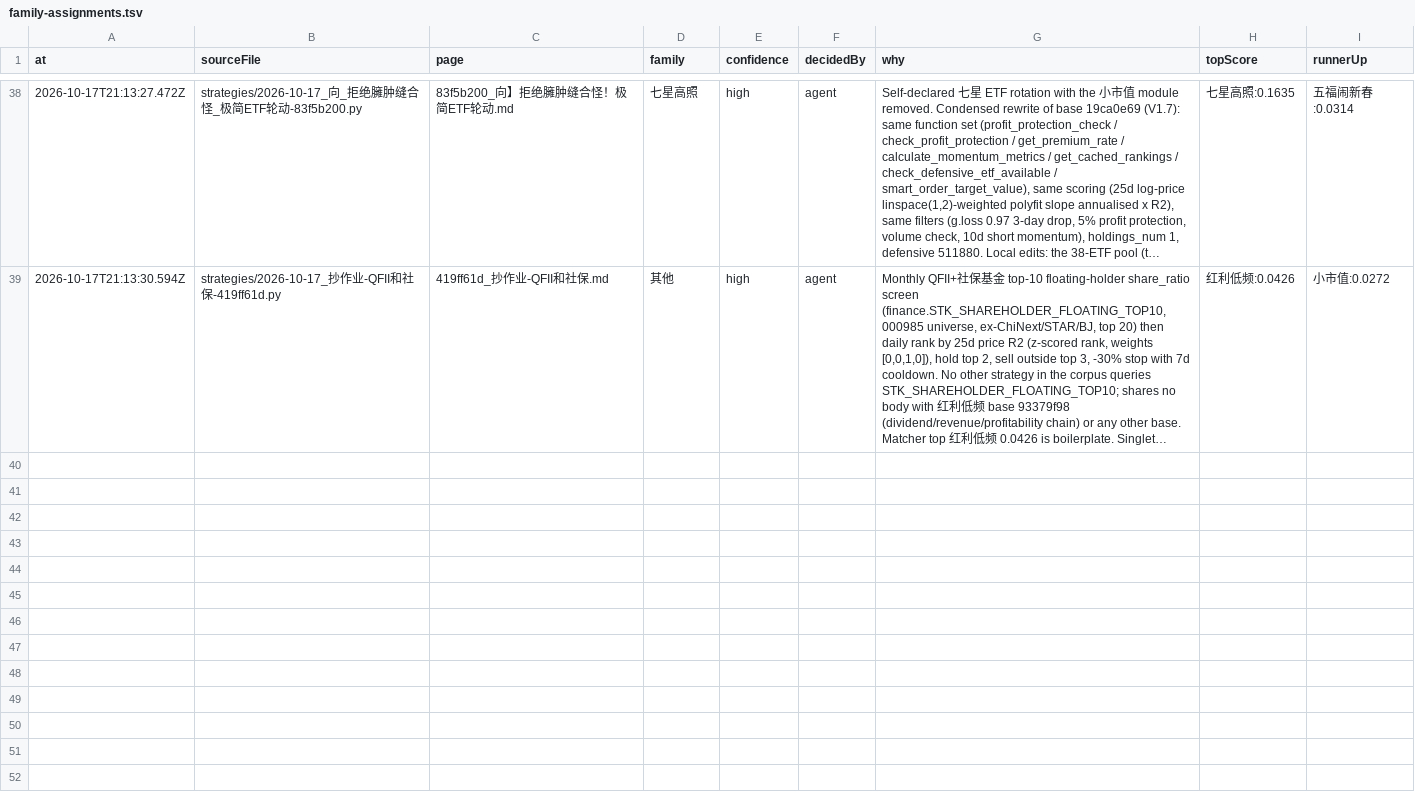
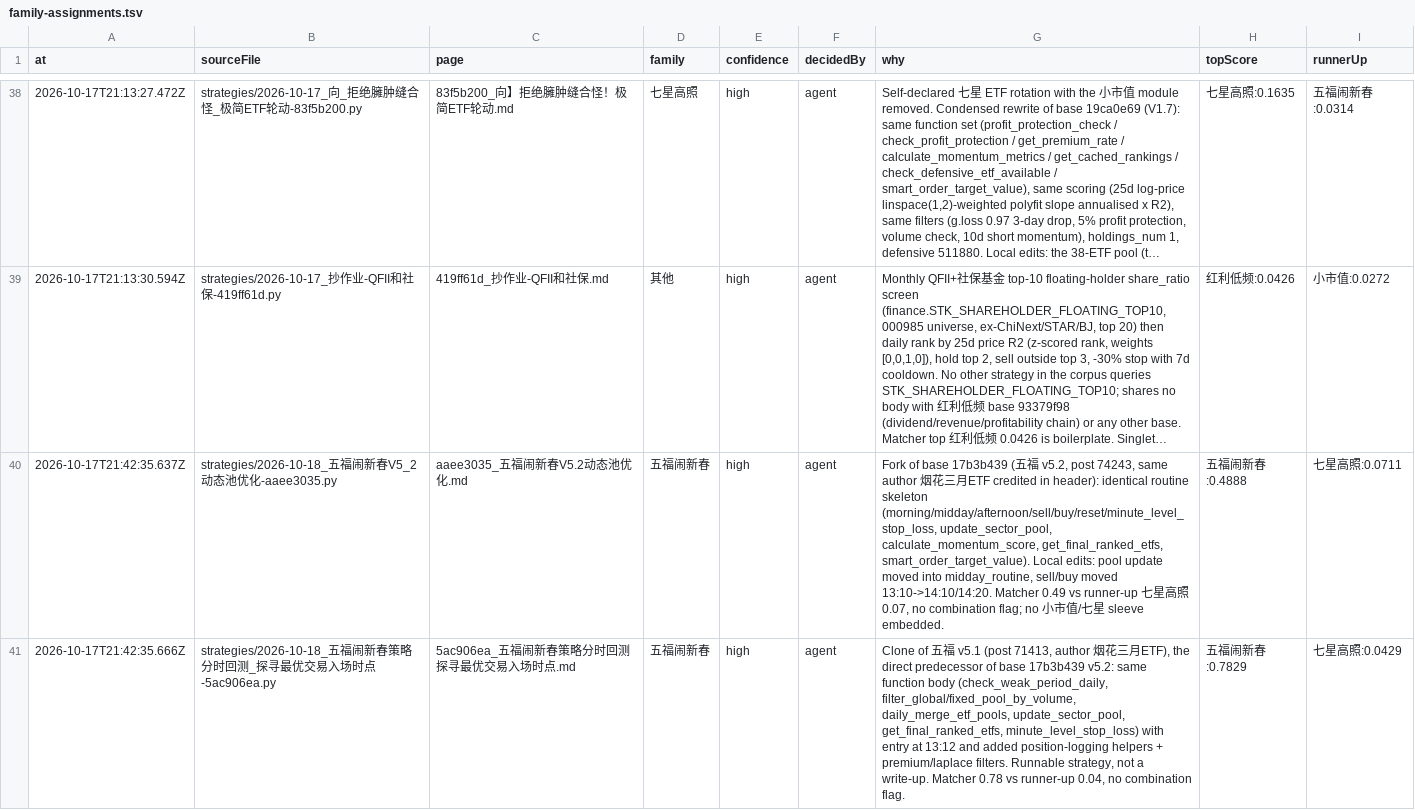
Before and after one commit to MohanShen/join-quant, a TSV file: data/family-assignments.tsv, drawn as a sheet; only a part is shown, gaps mark what is left out; long unchanged cells end in …; the diff names each change by its address in the sheet, - before the commit and + after, or states it on an @@ line.

```diff
--- a/data/family-assignments.tsv
+++ b/data/family-assignments.tsv
+row 40: 2026-10-17T21:42:35.637Z | strategies/2026-10-18_五福闹新春V5_2动态池优化-aaee3035.py | aaee3035_五福闹新春V5.2动态池优化.md | 五福闹新春 | high | agent | Fork of base 17b3b439 (五福 v5.2, post 74243, same author 烟花三月ETF credited in header): identical routine skeleton (morning/midday/afternoon/sell/buy/reset/minute_level_stop_loss, update_sector_pool, calculate_momentum_score, get_final_ranked_etfs, smart_order_target_value). Local edits: pool update moved into midday_routine, sell/buy moved 13:10->14:10/14:20. Matcher 0.49 vs runner-up 七星高照 0.07, no combination flag; no 小市值/七星 sleeve embedded. | 五福闹新春:0.4888 | 七星高照:0.0711
+row 41: 2026-10-17T21:42:35.666Z | strategies/2026-10-18_五福闹新春策略分时回测_探寻最优交易入场时点-5ac906ea.py | 5ac906ea_五福闹新春策略分时回测探寻最优交易入场时点.md | 五福闹新春 | high | agent | Clone of 五福 v5.1 (post 71413, author 烟花三月ETF), the direct predecessor of base 17b3b439 v5.2: same function body (check_weak_period_daily, filter_global/fixed_pool_by_volume, daily_merge_etf_pools, update_sector_pool, get_final_ranked_etfs, minute_level_stop_loss) with entry at 13:12 and added position-logging helpers + premium/laplace filters. Runnable strategy, not a write-up. Matcher 0.78 vs runner-up 0.04, no combination flag. | 五福闹新春:0.7829 | 七星高照:0.0429
```
Also changed, not shown: harness/normalize-train.tsv, 13 other files.
